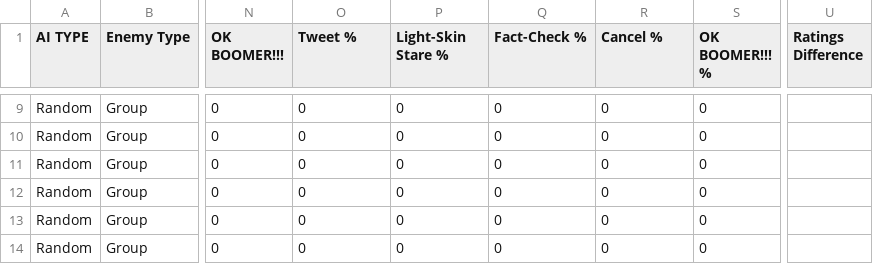
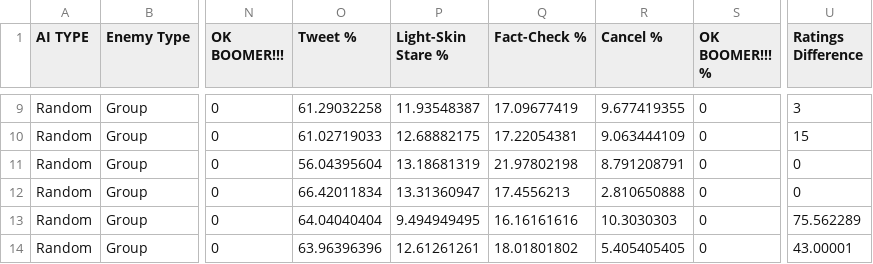
Before and after one commit to suncrest45/CombatSimulator, a CSV file: FightData_Telemetry.csv, drawn as a sheet; only a part is shown, gaps mark what is left out; the diff covers the shown part only; the diff names each change by its address in the sheet, - before the commit and + after, or states it on an @@ line.

```diff
--- a/FightData_Telemetry.csv
+++ b/FightData_Telemetry.csv
-O9 (Tweet %): 0
+O9 (Tweet %): 61.29032258
-P9 (Light-Skin Stare %): 0
+P9 (Light-Skin Stare %): 11.93548387
-Q9 (Fact-Check %): 0
+Q9 (Fact-Check %): 17.09677419
-R9 (Cancel %): 0
+R9 (Cancel %): 9.677419355
-U9 (Ratings Difference): (empty)
+U9 (Ratings Difference): 3
-O10 (Tweet %): 0
+O10 (Tweet %): 61.02719033
-P10 (Light-Skin Stare %): 0
+P10 (Light-Skin Stare %): 12.68882175
-Q10 (Fact-Check %): 0
+Q10 (Fact-Check %): 17.22054381
-R10 (Cancel %): 0
+R10 (Cancel %): 9.063444109
-U10 (Ratings Difference): (empty)
+U10 (Ratings Difference): 15
-O11 (Tweet %): 0
+O11 (Tweet %): 56.04395604
-P11 (Light-Skin Stare %): 0
+P11 (Light-Skin Stare %): 13.18681319
-Q11 (Fact-Check %): 0
+Q11 (Fact-Check %): 21.97802198
-R11 (Cancel %): 0
+R11 (Cancel %): 8.791208791
-U11:U12 (Ratings Difference): (empty)
+U11:U12 (Ratings Difference): 0
-O12 (Tweet %): 0
+O12 (Tweet %): 66.42011834
-P12 (Light-Skin Stare %): 0
+P12 (Light-Skin Stare %): 13.31360947
-Q12 (Fact-Check %): 0
+Q12 (Fact-Check %): 17.4556213
-R12 (Cancel %): 0
+R12 (Cancel %): 2.810650888
-O13 (Tweet %): 0
+O13 (Tweet %): 64.04040404
-P13 (Light-Skin Stare %): 0
+P13 (Light-Skin Stare %): 9.494949495
-Q13 (Fact-Check %): 0
+Q13 (Fact-Check %): 16.16161616
-R13 (Cancel %): 0
+R13 (Cancel %): 10.3030303
-U13 (Ratings Difference): (empty)
+U13 (Ratings Difference): 75.562289
-O14 (Tweet %): 0
+O14 (Tweet %): 63.96396396
-P14 (Light-Skin Stare %): 0
+P14 (Light-Skin Stare %): 12.61261261
-Q14 (Fact-Check %): 0
+Q14 (Fact-Check %): 18.01801802
-R14 (Cancel %): 0
+R14 (Cancel %): 5.405405405
-U14 (Ratings Difference): (empty)
+U14 (Ratings Difference): 43.00001
```
Also changed, not shown: 128 edited cells elsewhere in this file.
